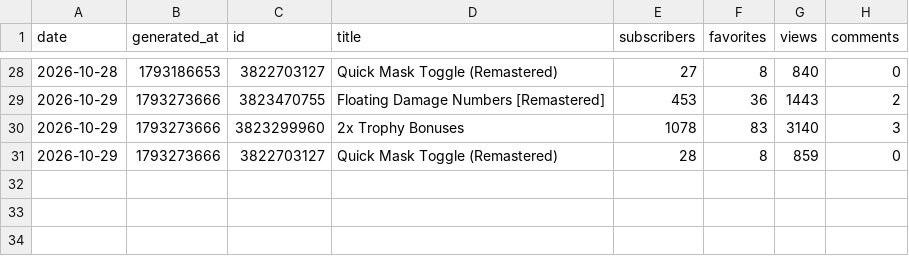
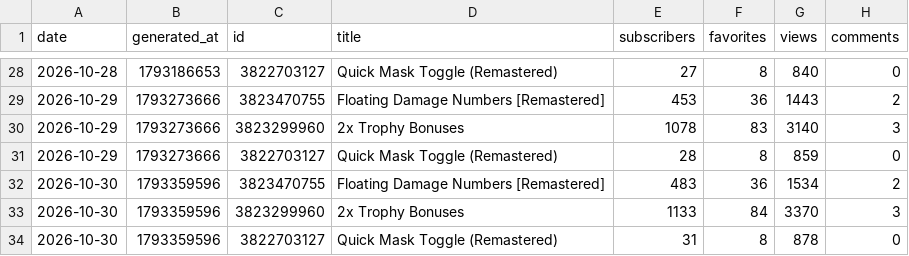
Before and after one commit to ehakantas/steam-stats, a CSV file: data/history.csv, drawn as a sheet; only a part is shown, gaps mark what is left out; the diff names each change by its address in the sheet, - before the commit and + after, or states it on an @@ line.

```diff
--- a/data/history.csv
+++ b/data/history.csv
+row 32: 2026-10-30 | 1793359596 | 3823470755 | Floating Damage Numbers [Remastered] | 483 | 36 | 1534 | 2
+row 33: 2026-10-30 | 1793359596 | 3823299960 | 2x Trophy Bonuses | 1133 | 84 | 3370 | 3
+row 34: 2026-10-30 | 1793359596 | 3822703127 | Quick Mask Toggle (Remastered) | 31 | 8 | 878 | 0
```
Also changed, not shown: 2 other files.
